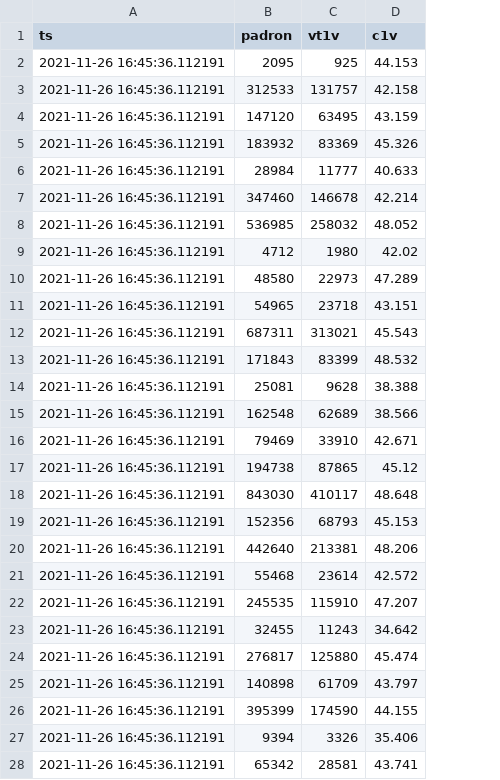
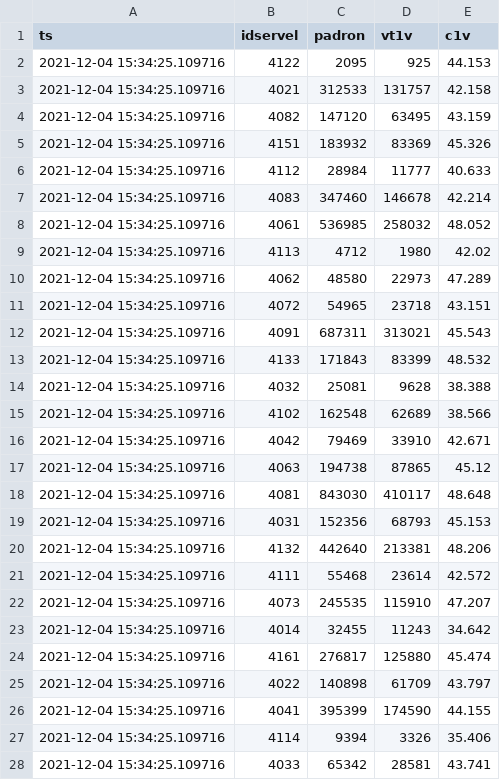
Before and after one commit to Leandermen/bigdataelectoral, a CSV file: elecciones/outputs/representacion/provincias.csv, drawn as a sheet; only a part is shown; the diff covers the shown part only; the diff names each change by its address in the sheet, - before the commit and + after, or states it on an @@ line.

```diff
--- a/elecciones/outputs/representacion/provincias.csv
+++ b/elecciones/outputs/representacion/provincias.csv
+column B (idservel), rows 2-28: 4122 | 4021 | 4082 | 4151 | 4112 | 4083 | 4061 | 4113 | 4062 | 4072 | 4091 | 4133 | 4032 | 4102 | 4042 | 4063 | 4081 | 4031 | 4132 | 4111 | 4073 | 4014 | 4161 | 4022 | 4041 | 4114 | 4033
-A2:A28 (ts): 2021-11-26 16:45:36.112191
+A2:A28 (ts): 2021-12-04 15:34:25.109716
```
Also changed, not shown: 29 edited cells elsewhere in this file, elecciones/outputs/representacion/comunas.csv, elecciones/outputs/representacion/pais.csv, 15 other files.
